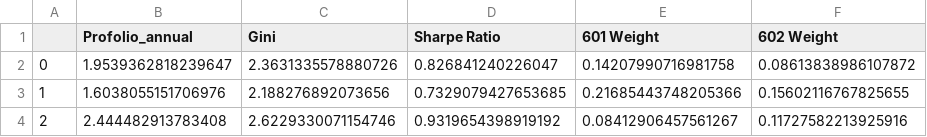
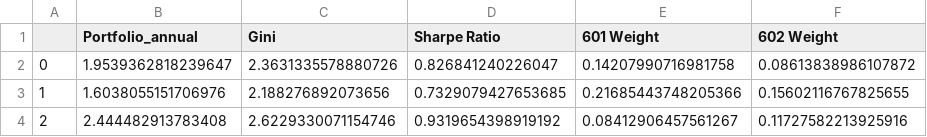
Before and after one commit to guybeckenstein/robo-advisor, a CSV file: backend_api/DB/Bucket1/includingMachineLearning/Gini_df_low.csv, drawn as a sheet; only a part is shown; the diff names each change by its address in the sheet, - before the commit and + after, or states it on an @@ line.

```diff
--- a/backend_api/DB/Bucket1/includingMachineLearning/Gini_df_low.csv
+++ b/backend_api/DB/Bucket1/includingMachineLearning/Gini_df_low.csv
-B1: Profolio_annual
+B1: Portfolio_annual
```
Also changed, not shown: backend_api/DB/Bucket1/includingMachineLearning/Gini_df_medium.csv, backend_api/DB/Bucket1/withoutMachineLearning/Gini_df_low.csv, 16 other files.
